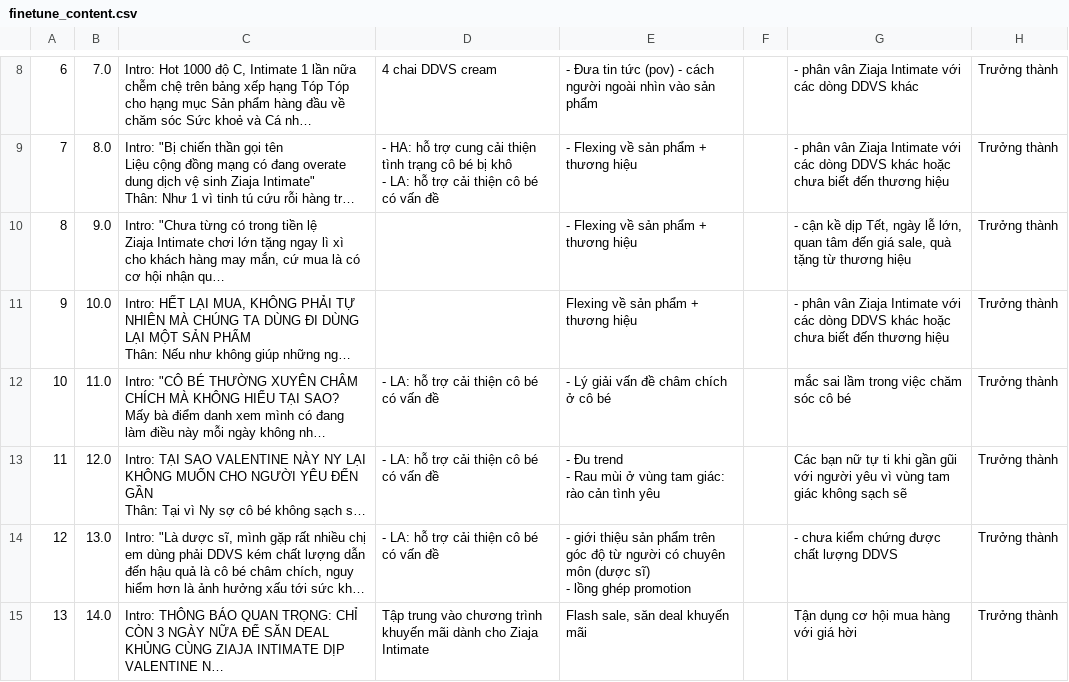
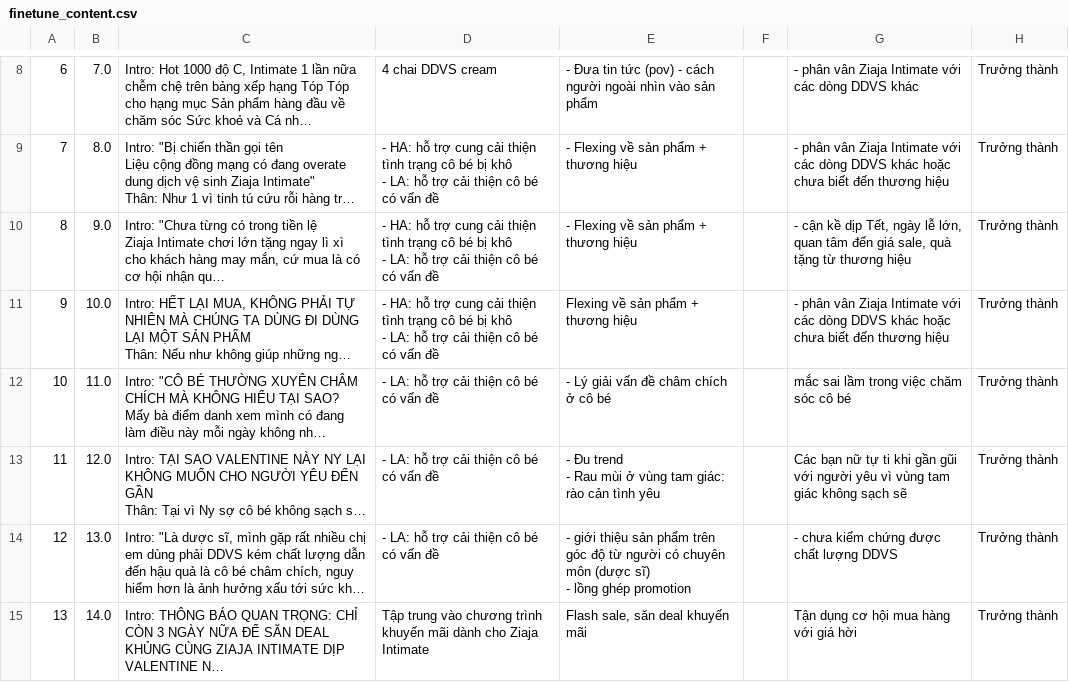
Before and after one commit to HieuTrungCao/Finetune-LLM-Template, a CSV file: data/finetune_content.csv, drawn as a sheet; only a part is shown, gaps mark what is left out; long unchanged cells end in …; ↵ is a line break in a cell; the diff names each change by its address in the sheet, - before the commit and + after, or states it on an @@ line.

Commit message:
fix data

```diff
--- a/data/finetune_content.csv
+++ b/data/finetune_content.csv
-D10:D11: (empty)
+D10:D11: - HA: hỗ trợ cung cải thiện tình trạng cô bé bị khô ↵ - LA: hỗ trợ cải thiện cô bé có vấn đề
```
